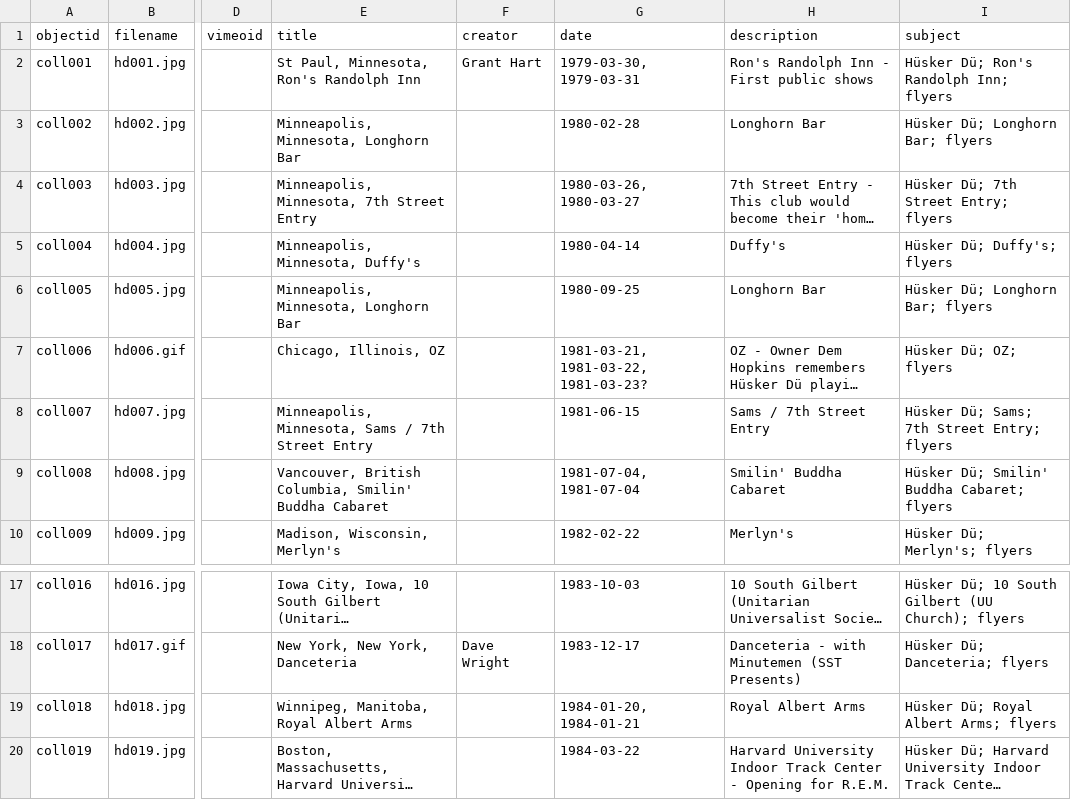
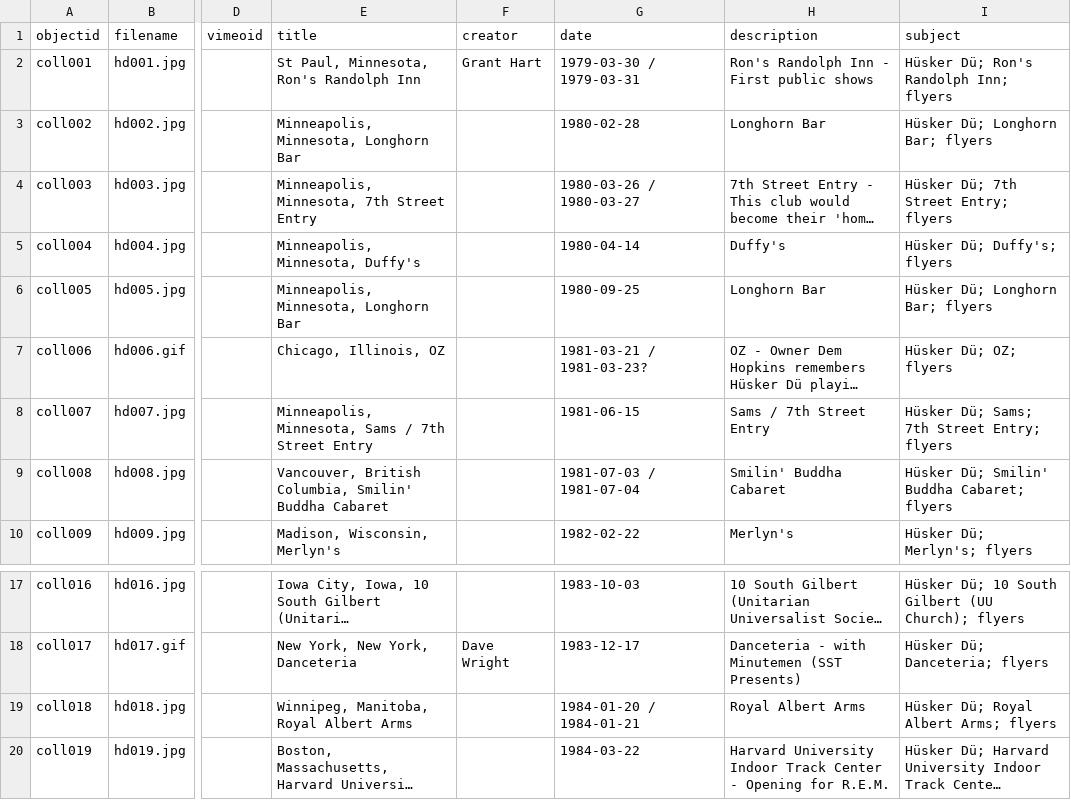
Before and after one commit to cbeyer-umd/Husker-Du-Flyers, a CSV file: _data/metadata-template-ghcb.csv, drawn as a sheet; only a part is shown, gaps mark what is left out; long unchanged cells end in …; the diff names each change by its address in the sheet, - before the commit and + after, or states it on an @@ line.

Commit message:
Update metadata-template-ghcb.csv

```diff
--- a/_data/metadata-template-ghcb.csv
+++ b/_data/metadata-template-ghcb.csv
-G2 (date): 1979-03-30, 1979-03-31
+G2 (date): 1979-03-30 / 1979-03-31
-G4 (date): 1980-03-26, 1980-03-27
+G4 (date): 1980-03-26 / 1980-03-27
-G7 (date): 1981-03-21, 1981-03-22, 1981-03-23?
+G7 (date): 1981-03-21 / 1981-03-23?
-G9 (date): 1981-07-04, 1981-07-04
+G9 (date): 1981-07-03 / 1981-07-04
-G19 (date): 1984-01-20, 1984-01-21
+G19 (date): 1984-01-20 / 1984-01-21
```
